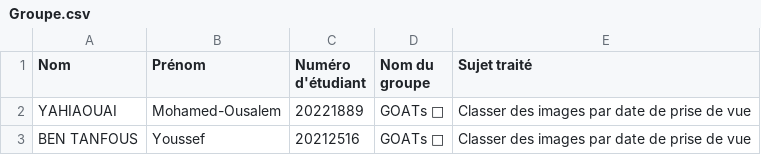
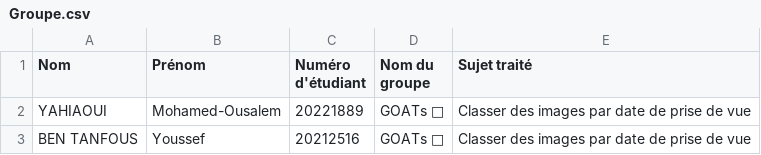
Before and after one commit to RogerD22/Projet-classement-des-image-par-date-de-prise-de-vue, a CSV file: Groupe.csv, drawn as a sheet.

Commit message:
erreur de nom modifier

```diff
--- a/Groupe.csv
+++ b/Groupe.csv
@@ -1,3 +1,3 @@
 Nom,Prénom,Numéro d'étudiant,Nom du groupe,Sujet traité
-YAHIAOUAI,Mohamed-Ousalem,20221889,GOATs 🐐,Classer des images par date de prise de vue
+YAHIAOUI,Mohamed-Ousalem,20221889,GOATs 🐐,Classer des images par date de prise de vue
 BEN TANFOUS,Youssef,20212516,GOATs 🐐,Classer des images par date de prise de vue
```
